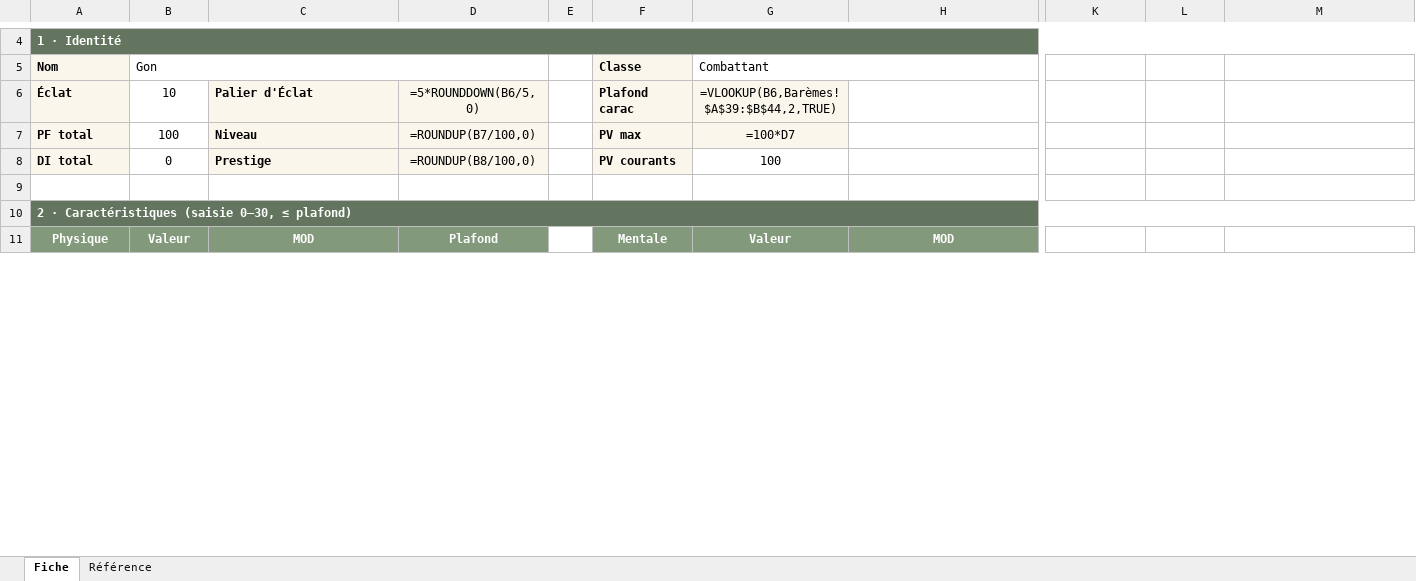
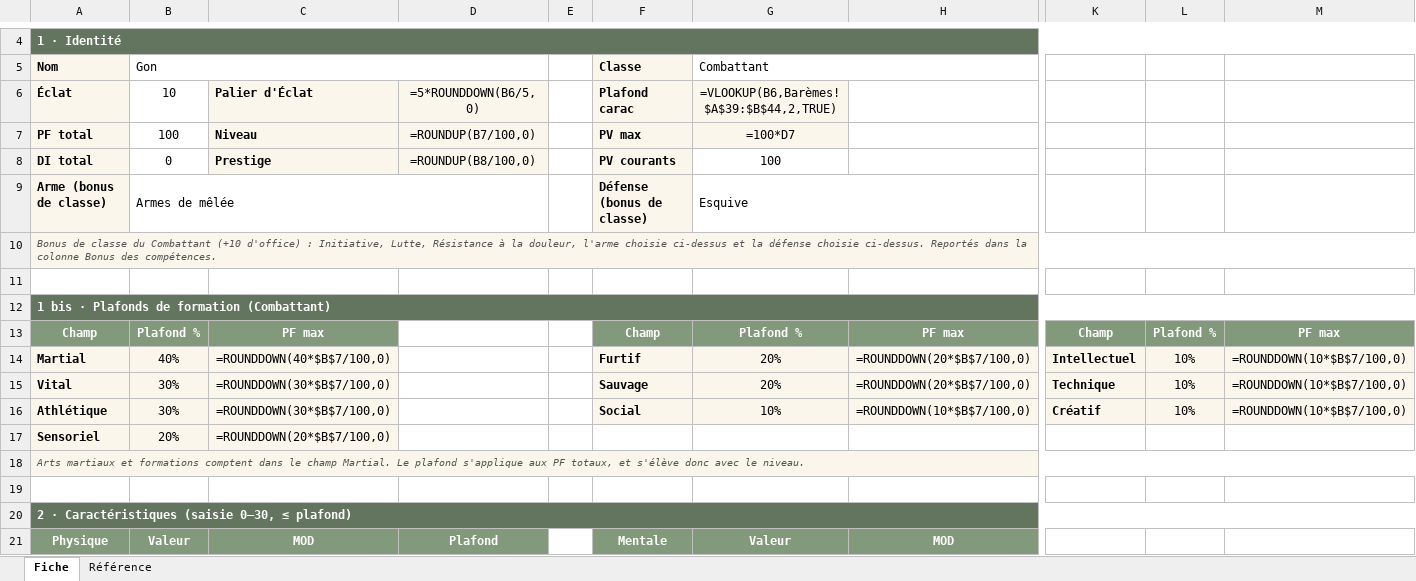
Before and after one commit to igneefleur/HxH-Regles-JDR, an Excel workbook: site/assets/fiche-personnage-hxh.xlsx, sheet Fiche, drawn as a sheet; only a part is shown, gaps mark what is left out; values as stored, in another font and other column widths than the file's, no borders; formulas without a stored value are shown as written; rows hold the shown columns only; the diff covers the shown part only; the diff names each change by its address in the sheet, - before the commit and + after, or states it on an @@ line.

```diff
--- a/site/assets/fiche-personnage-hxh.xlsx (sheet Fiche)
+++ b/site/assets/fiche-personnage-hxh.xlsx (sheet Fiche)
+row 9: Arme (bonus de classe) | Armes de mêlée |  |  |  | Défense (bonus de classe) | Esquive
+row 10: Bonus de classe du Combattant (+10 d'office) : Initiative, Lutte, Résistance à la douleur, l'arme choisie ci-dessus et la défense choisie ci-dessus. Reportés dans la colonne Bonus des compétences.
+row 11: (empty)
+row 12: 1 bis · Plafonds de formation (Combattant)
+row 13: Champ | Plafond % | PF max |  |  | Champ | Plafond % | PF max | Champ | Plafond % | PF max
+row 14: Martial | 40% | =ROUNDDOWN(40*$B$7/100,0) |  |  | Furtif | 20% | =ROUNDDOWN(20*$B$7/100,0) | Intellectuel | 10% | =ROUNDDOWN(10*$B$7/100,0)
+row 15: Vital | 30% | =ROUNDDOWN(30*$B$7/100,0) |  |  | Sauvage | 20% | =ROUNDDOWN(20*$B$7/100,0) | Technique | 10% | =ROUNDDOWN(10*$B$7/100,0)
+row 16: Athlétique | 30% | =ROUNDDOWN(30*$B$7/100,0) |  |  | Social | 10% | =ROUNDDOWN(10*$B$7/100,0) | Créatif | 10% | =ROUNDDOWN(10*$B$7/100,0)
+row 17: Sensoriel | 20% | =ROUNDDOWN(20*$B$7/100,0)
+row 18: Arts martiaux et formations comptent dans le champ Martial. Le plafond s'applique aux PF totaux, et s'élève donc avec le niveau.
```
Also changed, not shown: 1 added row, 1 removed row, 207 edited cells, cell formats and merged cells elsewhere in this sheet, sheet Référence, docs/assets/fiche-personnage-hxh.xlsx, 7 other files.
